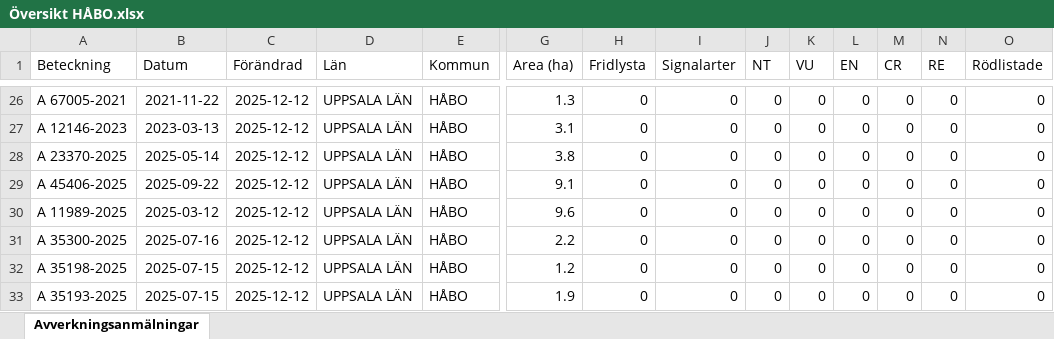
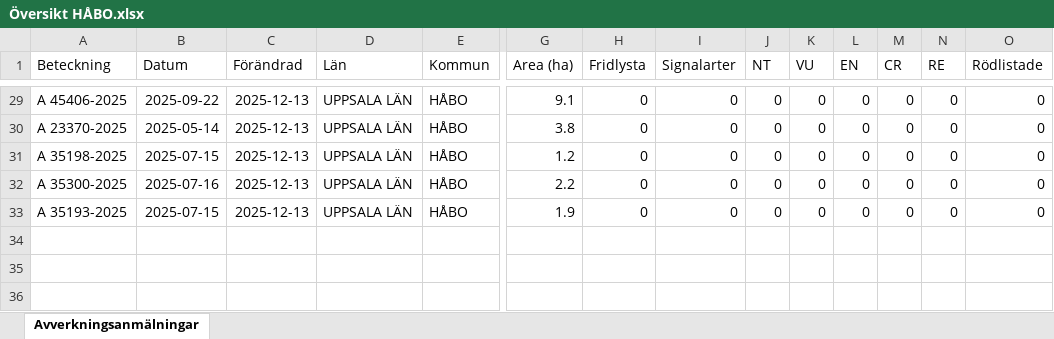
Before and after one commit to klasma/Logging_0305, an Excel workbook: Översikt HÅBO.xlsx, sheet Avverkningsanmälningar, drawn as a sheet; only a part is shown, gaps mark what is left out; values as stored, in another font and other column widths than the file's, no borders; removed rows and columns are numbered as before the commit, all else as after; rows hold the shown columns only; the diff covers the shown part only; the diff names each change by its address in the sheet, - before the commit and + after, or states it on an @@ line.

```diff
--- a/Översikt HÅBO.xlsx (sheet Avverkningsanmälningar)
+++ b/Översikt HÅBO.xlsx (sheet Avverkningsanmälningar)
-A29 (Beteckning): A 67005-2021
+A29 (Beteckning): A 45406-2025
-B29 (Datum): 2021-11-22
+B29 (Datum): 2025-09-22
-C29 (Förändrad): 2025-12-12
+C29 (Förändrad): 2025-12-13
-G29 (Area (ha)): 1.3
+G29 (Area (ha)): 9.1
-row 27: A 12146-2023 | 2023-03-13 | 2025-12-12 | UPPSALA LÄN | HÅBO | 3.1 | 0 | 0 | 0 | 0 | 0 | 0 | 0 | 0
-C30 (Förändrad): 2025-12-12
+C30 (Förändrad): 2025-12-13
-row 29: A 45406-2025 | 2025-09-22 | 2025-12-12 | UPPSALA LÄN | HÅBO | 9.1 | 0 | 0 | 0 | 0 | 0 | 0 | 0 | 0
-A31 (Beteckning): A 11989-2025
+A31 (Beteckning): A 35198-2025
-B31 (Datum): 2025-03-12
+B31 (Datum): 2025-07-15
-C31:C32 (Förändrad): 2025-12-12
+C31:C32 (Förändrad): 2025-12-13
-G31 (Area (ha)): 9.6
+G31 (Area (ha)): 1.2
-row 32: A 35198-2025 | 2025-07-15 | 2025-12-12 | UPPSALA LÄN | HÅBO | 1.2 | 0 | 0 | 0 | 0 | 0 | 0 | 0 | 0
-C33 (Förändrad): 2025-12-12
+C33 (Förändrad): 2025-12-13
```
Also changed, not shown: 7 added rows, 4 removed rows and 31 edited cells elsewhere in this sheet, artfynd/A 16618-2024 artfynd.xlsx, artfynd/A 22010-2025 artfynd.xlsx, 56 other files.
